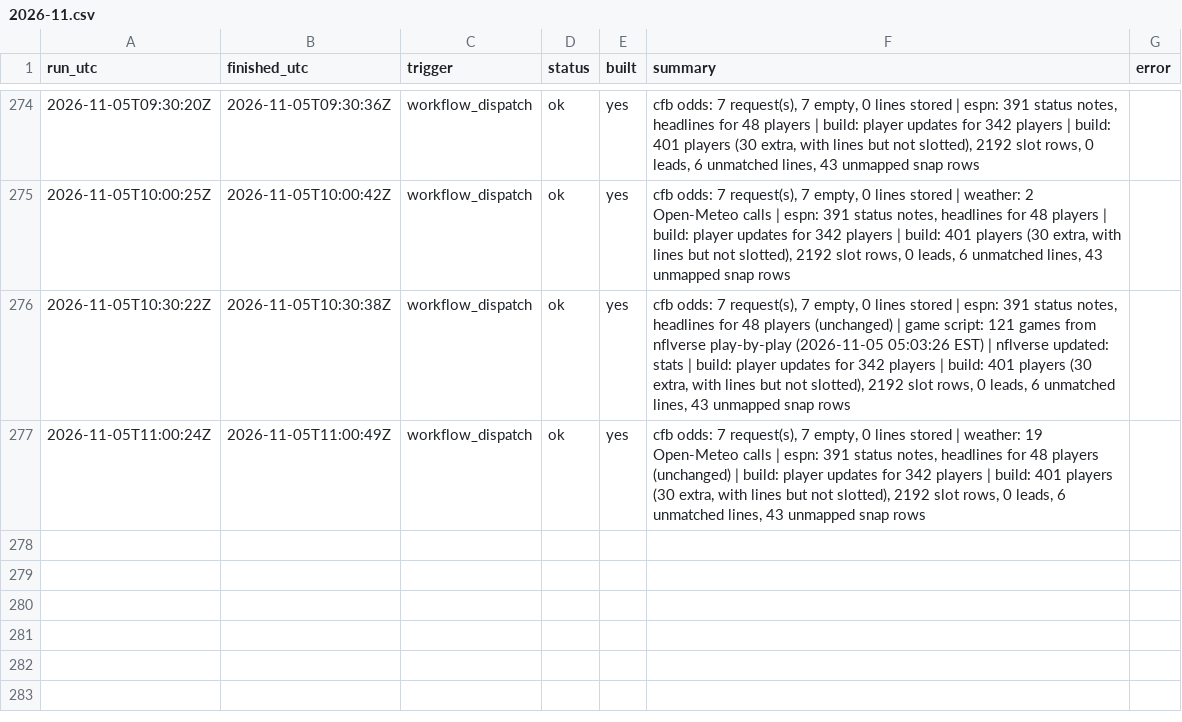
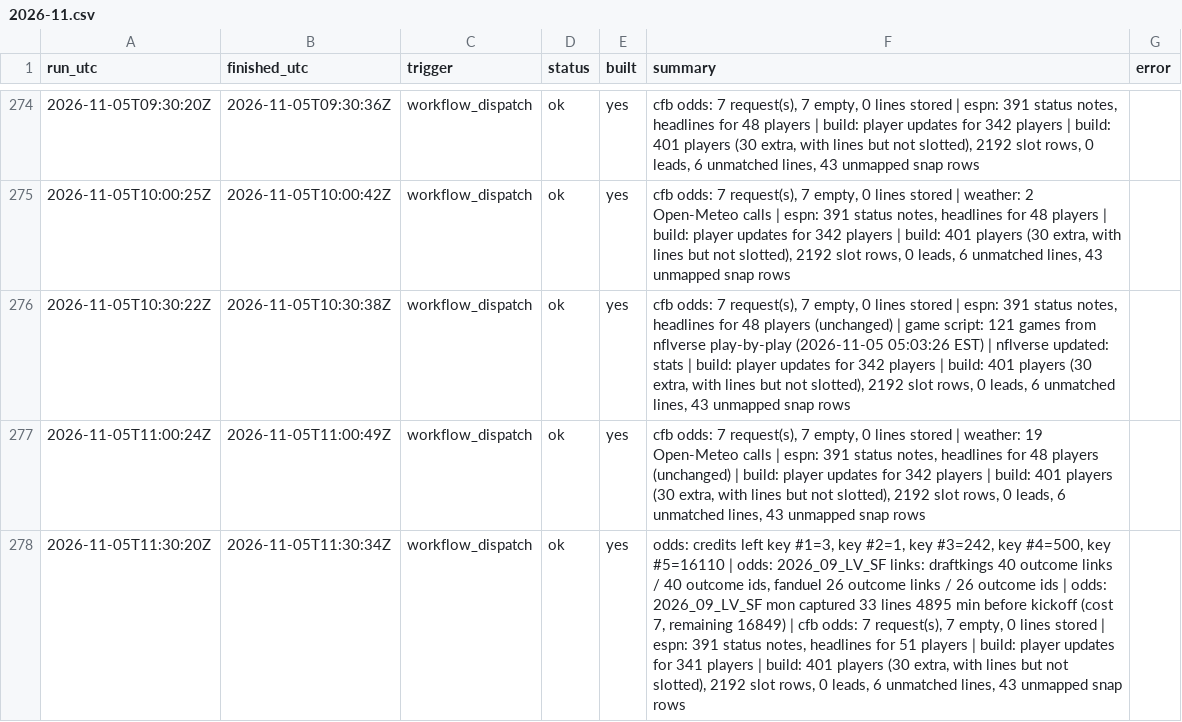
Before and after one commit to mvpeterson0-netizen/NFL-Odds-Tracker, a CSV file: data/runs/2026-11.csv, drawn as a sheet; only a part is shown, gaps mark what is left out; the diff names each change by its address in the sheet, - before the commit and + after, or states it on an @@ line.

```diff
--- a/data/runs/2026-11.csv
+++ b/data/runs/2026-11.csv
+row 278: 2026-11-05T11:30:20Z | 2026-11-05T11:30:34Z | workflow_dispatch | ok | yes | odds: credits left key #1=3, key #2=1, key #3=242, key #4=500, key #5=16110 | odds: 2026_09_LV_SF links: draftkings 40 outcome links / 40 outcome ids, fanduel 26 outcome links / 26 outcome ids | odds: 2026_09_LV_SF mon captured 33 lines 4895 min before kickoff (cost 7, remaining 16849) | cfb odds: 7 request(s), 7 empty, 0 lines stored | espn: 391 status notes, headlines for 51 players | build: player updates for 341 players | build: 401 players (30 extra, with lines but not slotted), 2192 slot rows, 0 leads, 6 unmatched lines, 43 unmapped snap rows
```
Also changed, not shown: data/prop_links.csv, data/pull_log.csv, 8 other files.
